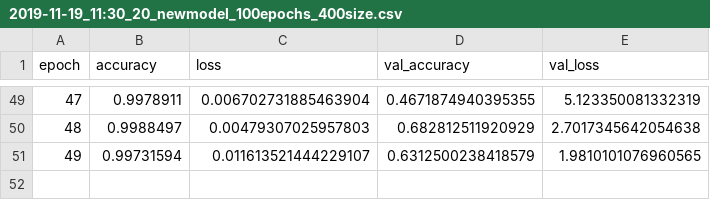
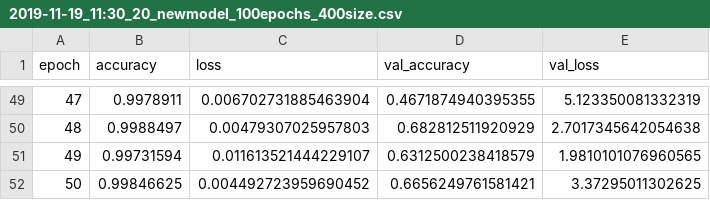
Before and after one commit to isaacdcarr/otis, a CSV file: results/history/csv/2019-11-19_11:30_20_newmodel_100epochs_400size.csv, drawn as a sheet; only a part is shown, gaps mark what is left out.

Commit message:
wed arvo updates

```diff
--- a/results/history/csv/2019-11-19_11:30_20_newmodel_100epochs_400size.csv
+++ b/results/history/csv/2019-11-19_11:30_20_newmodel_100epochs_400size.csv
@@ -51 +51,2 @@ epoch,accuracy,loss,val_accuracy,val_loss
 49,0.99731594,0.011613521444229107,0.6312500238418579,1.9810101076960565
+50,0.99846625,0.004492723959690452,0.6656249761581421,3.37295011302625
```
